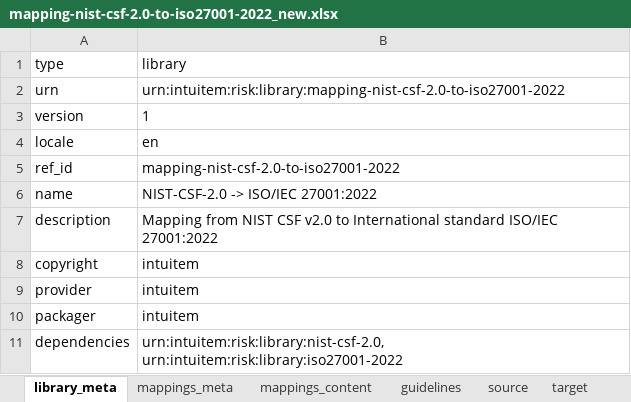
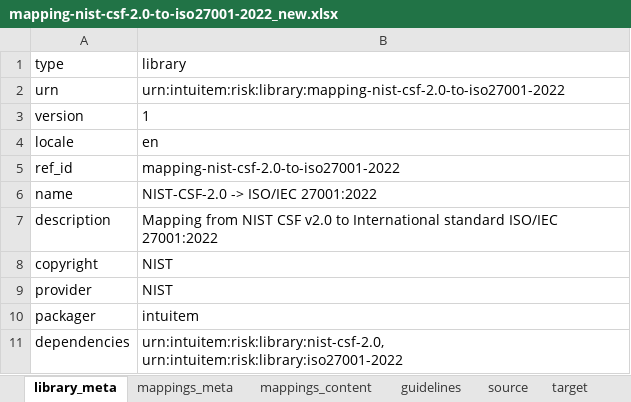
Before and after one commit to intuitem/ciso-assistant-community, an Excel workbook: tools/excel/nist/mapping-nist-csf-2.0-to-iso27001-2022_new.xlsx, sheet library_meta, drawn as a sheet; values as stored, in another font and other column widths than the file's, no borders; the diff names each change by its address in the sheet, - before the commit and + after, or states it on an @@ line.

```diff
--- a/tools/excel/nist/mapping-nist-csf-2.0-to-iso27001-2022_new.xlsx (sheet library_meta)
+++ b/tools/excel/nist/mapping-nist-csf-2.0-to-iso27001-2022_new.xlsx (sheet library_meta)
-B8:B9 (library): intuitem
+B8:B9 (library): NIST
```
Also changed, not shown: 1 other file.
